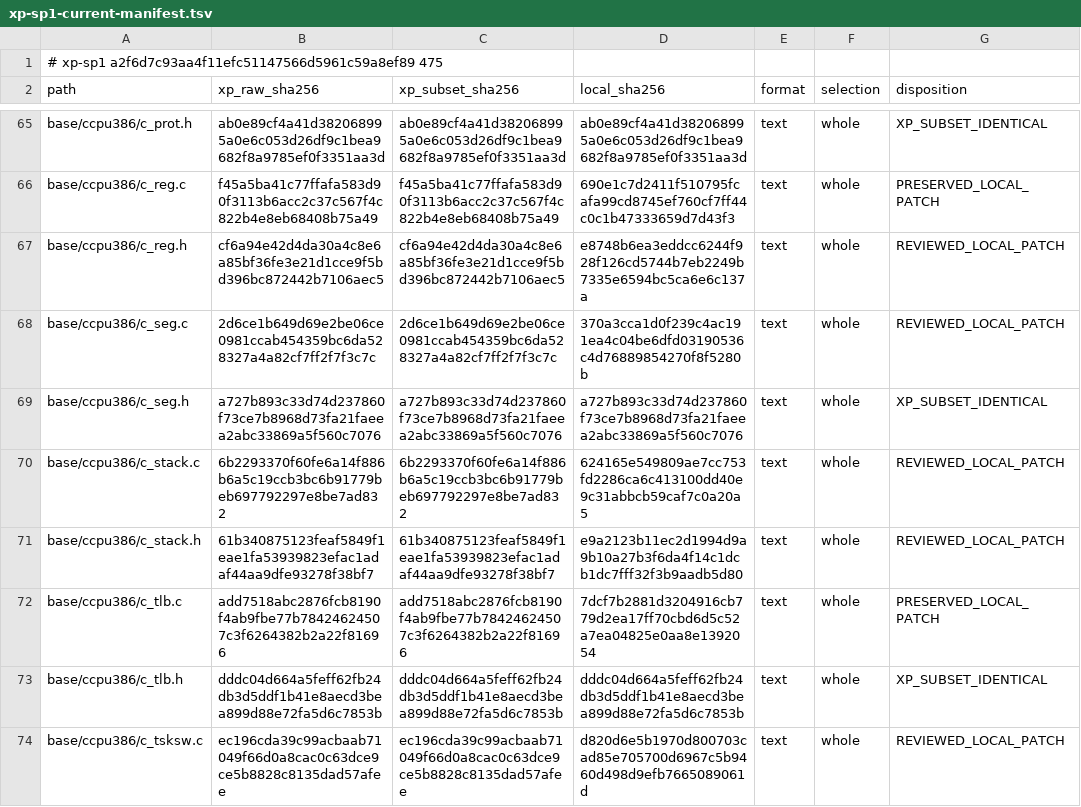
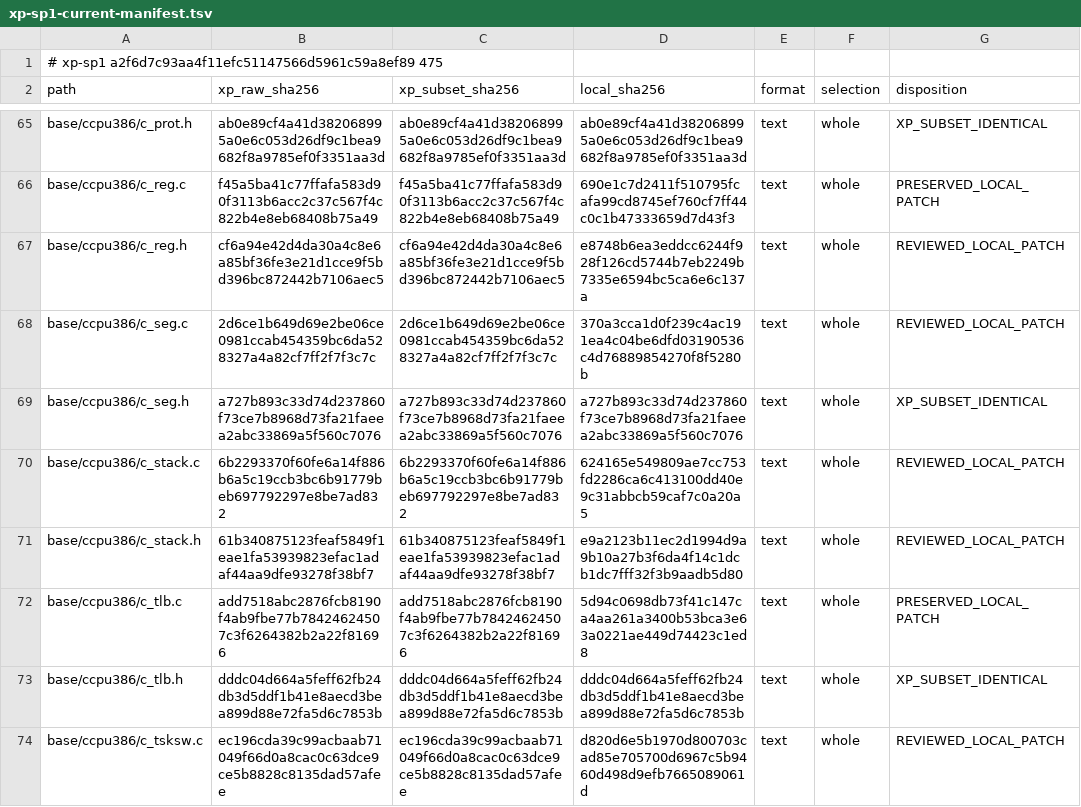
Before and after one commit to cshaxu/softpc, a TSV file: docs/etc/evidence/softpc/xp-sp1-current-manifest.tsv, drawn as a sheet; only a part is shown, gaps mark what is left out.

```diff
--- a/docs/etc/evidence/softpc/xp-sp1-current-manifest.tsv
+++ b/docs/etc/evidence/softpc/xp-sp1-current-manifest.tsv
@@ -71,3 +71,3 @@ base/ccpu386/c_stack.c	6b2293370f60fe6a14f886b6a5c19ccb3bc6b91779beb697792297e8b
 base/ccpu386/c_stack.h	61b340875123feaf5849f1eae1fa53939823efac1adaf44aa9dfe93278f38bf7	61b340875123feaf5849f1eae1fa53939823efac1adaf44aa9dfe93278f38bf7	e9a2123b11ec2d1994d9a9b10a27b3f6da4f14c1dcb1dc7fff32f3b9aadb5d80	text	whole	REVIEWED_LOCAL_PATCH
-base/ccpu386/c_tlb.c	add7518abc2876fcb8190f4ab9fbe77b78424624507c3f6264382b2a22f81696	add7518abc2876fcb8190f4ab9fbe77b78424624507c3f6264382b2a22f81696	7dcf7b2881d3204916cb779d2ea17ff70cbd6d5c52a7ea04825e0aa8e1392054	text	whole	PRESERVED_LOCAL_PATCH
+base/ccpu386/c_tlb.c	add7518abc2876fcb8190f4ab9fbe77b78424624507c3f6264382b2a22f81696	add7518abc2876fcb8190f4ab9fbe77b78424624507c3f6264382b2a22f81696	5d94c0698db73f41c147ca4aa261a3400b53bca3e63a0221ae449d74423c1ed8	text	whole	PRESERVED_LOCAL_PATCH
 base/ccpu386/c_tlb.h	dddc04d664a5feff62fb24db3d5ddf1b41e8aecd3bea899d88e72fa5d6c7853b	dddc04d664a5feff62fb24db3d5ddf1b41e8aecd3bea899d88e72fa5d6c7853b	dddc04d664a5feff62fb24db3d5ddf1b41e8aecd3bea899d88e72fa5d6c7853b	text	whole	XP_SUBSET_IDENTICAL
```
Also changed, not shown: 6 other files.
